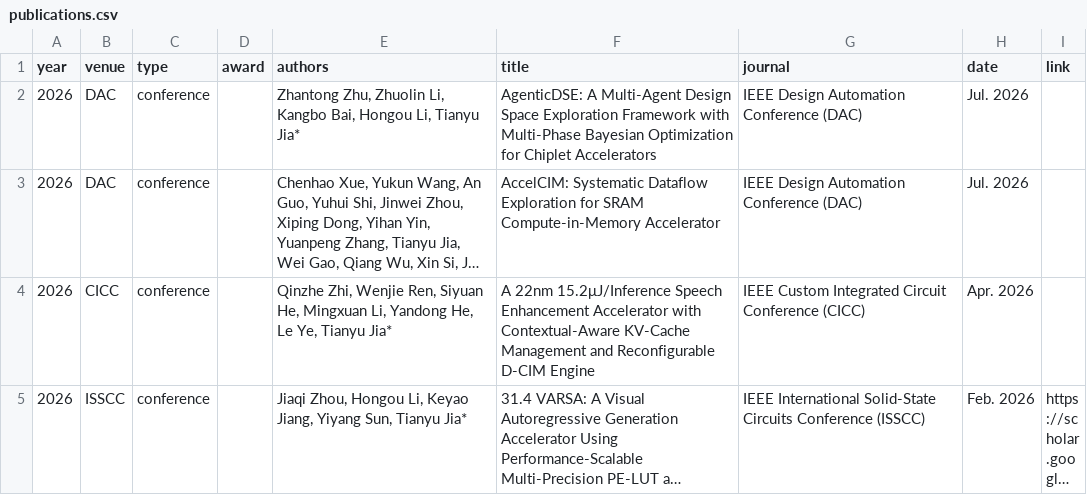
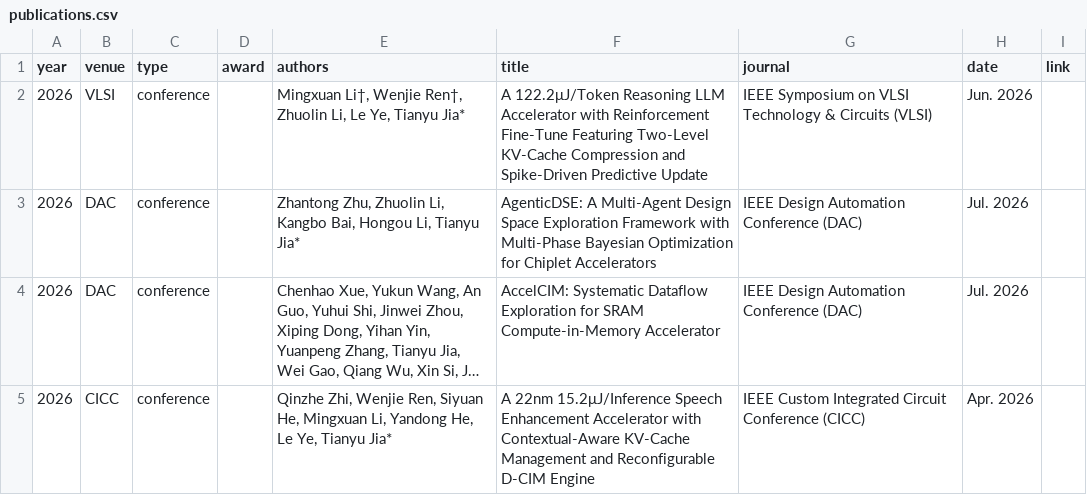
Before and after one commit to pku-pacific-lab/pku-pacific-lab.github.io, a CSV file: data/publications.csv, drawn as a sheet; only a part is shown; the shorter side is filled out with more unchanged rows; long unchanged cells end in ….

```diff
--- a/data/publications.csv
+++ b/data/publications.csv
@@ -1,2 +1,3 @@
 year,venue,type,award,authors,title,journal,date,link
+2026,VLSI,conference,,"Mingxuan Li†, Wenjie Ren†, Zhuolin Li, Le Ye, Tianyu Jia*","A 122.2μJ/Token Reasoning LLM Accelerator with Reinforcement Fine-Tune Featuring Two-Level KV-Cache Compression and Spike-Driven Predictive Update",IEEE Symposium on VLSI Technology & Circuits (VLSI),Jun. 2026,
 2026,DAC,conference,,"Zhantong Zhu, Zhuolin Li, Kangbo Bai, Hongou Li, Tianyu Jia*",AgenticDSE: A Multi-Agent Design Space Exploration Framework with Multi-Phase Bayesian Optimization for Chiplet Accelerators,IEEE Design Automation Conference (DAC),Jul. 2026,
```
Also changed, not shown: data/news.csv.
